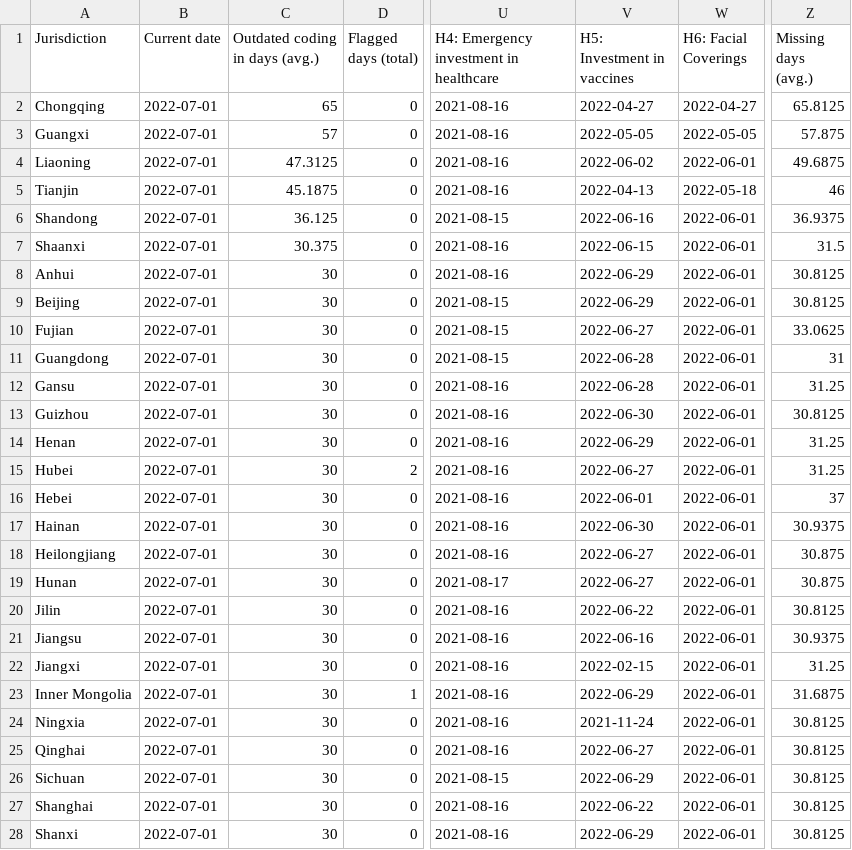
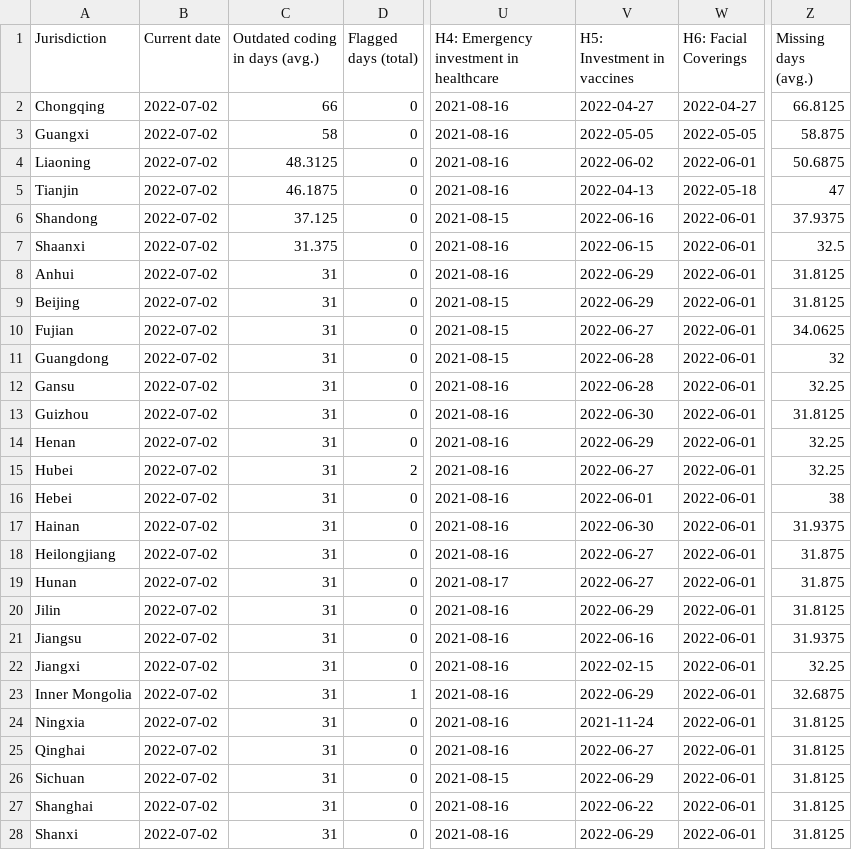
Before and after one commit to tatlowhelen/covid-policy-scratchpad, a CSV file: OxCGRT_coverage_status/CHN_OxCGRT_coverage_status.csv, drawn as a sheet; only a part is shown, gaps mark what is left out; the diff covers the shown part only; the diff names each change by its address in the sheet, - before the commit and + after, or states it on an @@ line.

```diff
--- a/OxCGRT_coverage_status/CHN_OxCGRT_coverage_status.csv
+++ b/OxCGRT_coverage_status/CHN_OxCGRT_coverage_status.csv
-B2:B28 (Current date): 2022-07-01
+B2:B28 (Current date): 2022-07-02
-C2 (Outdated coding in days (avg.)): 65
+C2 (Outdated coding in days (avg.)): 66
-Z2 (Missing days (avg.)): 65.8125
+Z2 (Missing days (avg.)): 66.8125
-C3 (Outdated coding in days (avg.)): 57
+C3 (Outdated coding in days (avg.)): 58
-Z3 (Missing days (avg.)): 57.875
+Z3 (Missing days (avg.)): 58.875
-C4 (Outdated coding in days (avg.)): 47.3125
+C4 (Outdated coding in days (avg.)): 48.3125
-Z4 (Missing days (avg.)): 49.6875
+Z4 (Missing days (avg.)): 50.6875
-C5 (Outdated coding in days (avg.)): 45.1875
+C5 (Outdated coding in days (avg.)): 46.1875
-Z5 (Missing days (avg.)): 46
+Z5 (Missing days (avg.)): 47
-C6 (Outdated coding in days (avg.)): 36.125
+C6 (Outdated coding in days (avg.)): 37.125
-Z6 (Missing days (avg.)): 36.9375
+Z6 (Missing days (avg.)): 37.9375
-C7 (Outdated coding in days (avg.)): 30.375
+C7 (Outdated coding in days (avg.)): 31.375
-Z7 (Missing days (avg.)): 31.5
+Z7 (Missing days (avg.)): 32.5
-C8:C28 (Outdated coding in days (avg.)): 30
+C8:C28 (Outdated coding in days (avg.)): 31
-Z8:Z9 (Missing days (avg.)): 30.8125
+Z8:Z9 (Missing days (avg.)): 31.8125
-Z10 (Missing days (avg.)): 33.0625
+Z10 (Missing days (avg.)): 34.0625
-Z11 (Missing days (avg.)): 31
+Z11 (Missing days (avg.)): 32
-Z12 (Missing days (avg.)): 31.25
+Z12 (Missing days (avg.)): 32.25
-Z13 (Missing days (avg.)): 30.8125
+Z13 (Missing days (avg.)): 31.8125
-Z14:Z15 (Missing days (avg.)): 31.25
+Z14:Z15 (Missing days (avg.)): 32.25
-Z16 (Missing days (avg.)): 37
+Z16 (Missing days (avg.)): 38
-Z17 (Missing days (avg.)): 30.9375
+Z17 (Missing days (avg.)): 31.9375
-Z18:Z19 (Missing days (avg.)): 30.875
+Z18:Z19 (Missing days (avg.)): 31.875
-V20 (H5: Investment in vaccines): 2022-06-22
+V20 (H5: Investment in vaccines): 2022-06-29
-Z20 (Missing days (avg.)): 30.8125
+Z20 (Missing days (avg.)): 31.8125
-Z21 (Missing days (avg.)): 30.9375
+Z21 (Missing days (avg.)): 31.9375
-Z22 (Missing days (avg.)): 31.25
+Z22 (Missing days (avg.)): 32.25
-Z23 (Missing days (avg.)): 31.6875
+Z23 (Missing days (avg.)): 32.6875
-Z24:Z28 (Missing days (avg.)): 30.8125
+Z24:Z28 (Missing days (avg.)): 31.8125
```
Also changed, not shown: 16 edited cells elsewhere in this file, OxCGRT_coverage_status/BRA_OxCGRT_coverage_status.csv, OxCGRT_coverage_status/CAN_OxCGRT_coverage_status.csv, 3 other files.
